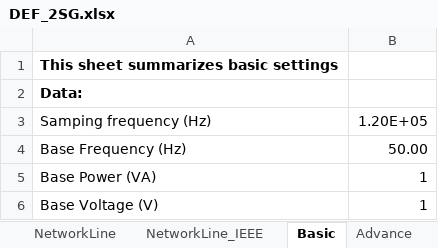
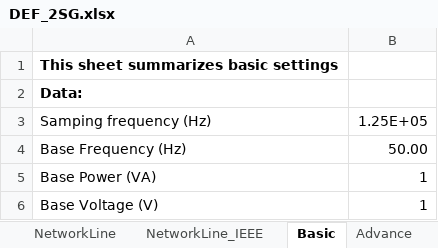
Before and after one commit to Future-Power-Networks/Simplus-Grid-Tool, an Excel workbook: system_cases/Oscillation_July/DEF_2SG.xlsx, sheet Basic, drawn as a sheet; values as stored, in another font and other column widths than the file's, no borders; the diff names each change by its address in the sheet, - before the commit and + after, or states it on an @@ line.

```diff
--- a/system_cases/Oscillation_July/DEF_2SG.xlsx (sheet Basic)
+++ b/system_cases/Oscillation_July/DEF_2SG.xlsx (sheet Basic)
-B3: 1.20E+05
+B3: 1.25E+05
```
Also changed, not shown: sheet NetworkLine, system_cases/Oscillation_July/DEF_IEEE14_case2.xlsx, 17 other files.
